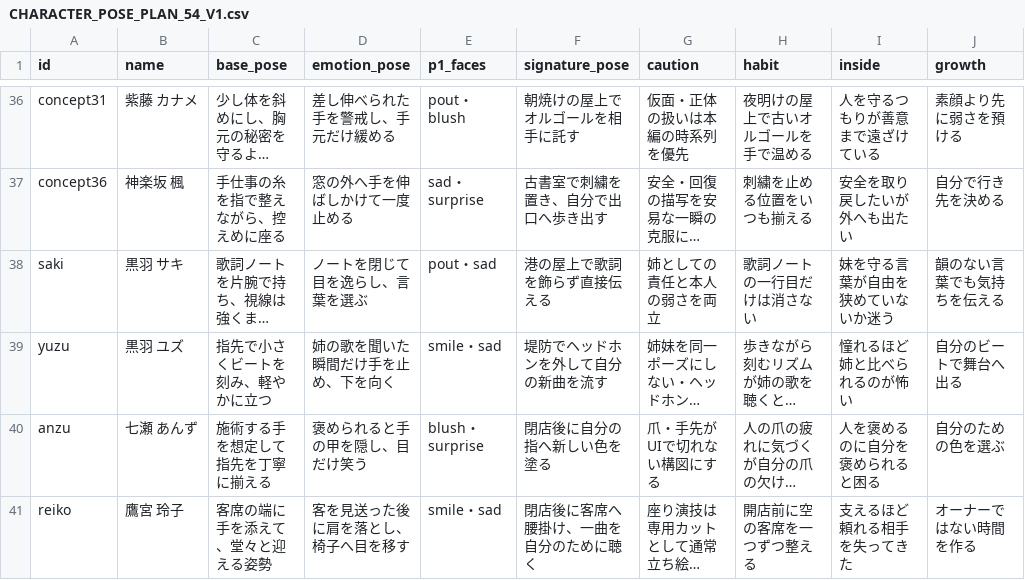
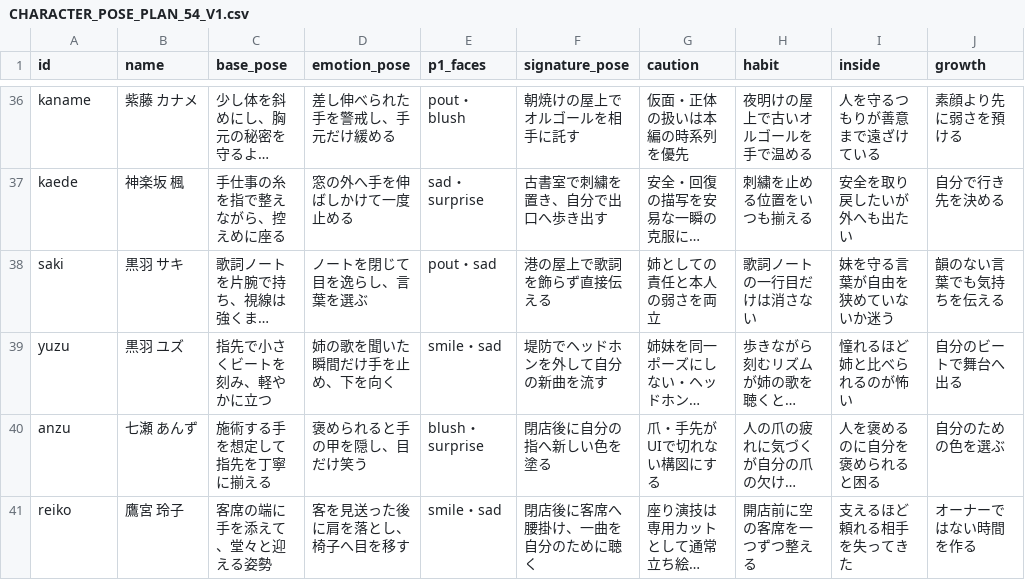
Before and after one commit to rin3939kagamine-a11y/yoiboshi, a CSV file: docs/CHARACTER_POSE_PLAN_54_V1.csv, drawn as a sheet; only a part is shown, gaps mark what is left out; long unchanged cells end in …; the diff covers the shown part only; the diff names each change by its address in the sheet, - before the commit and + after, or states it on an @@ line.

```diff
--- a/docs/CHARACTER_POSE_PLAN_54_V1.csv
+++ b/docs/CHARACTER_POSE_PLAN_54_V1.csv
-A36 (id): concept31
+A36 (id): kaname
-A37 (id): concept36
+A37 (id): kaede
```
Also changed, not shown: 28 edited cells elsewhere in this file, 2 other files.
